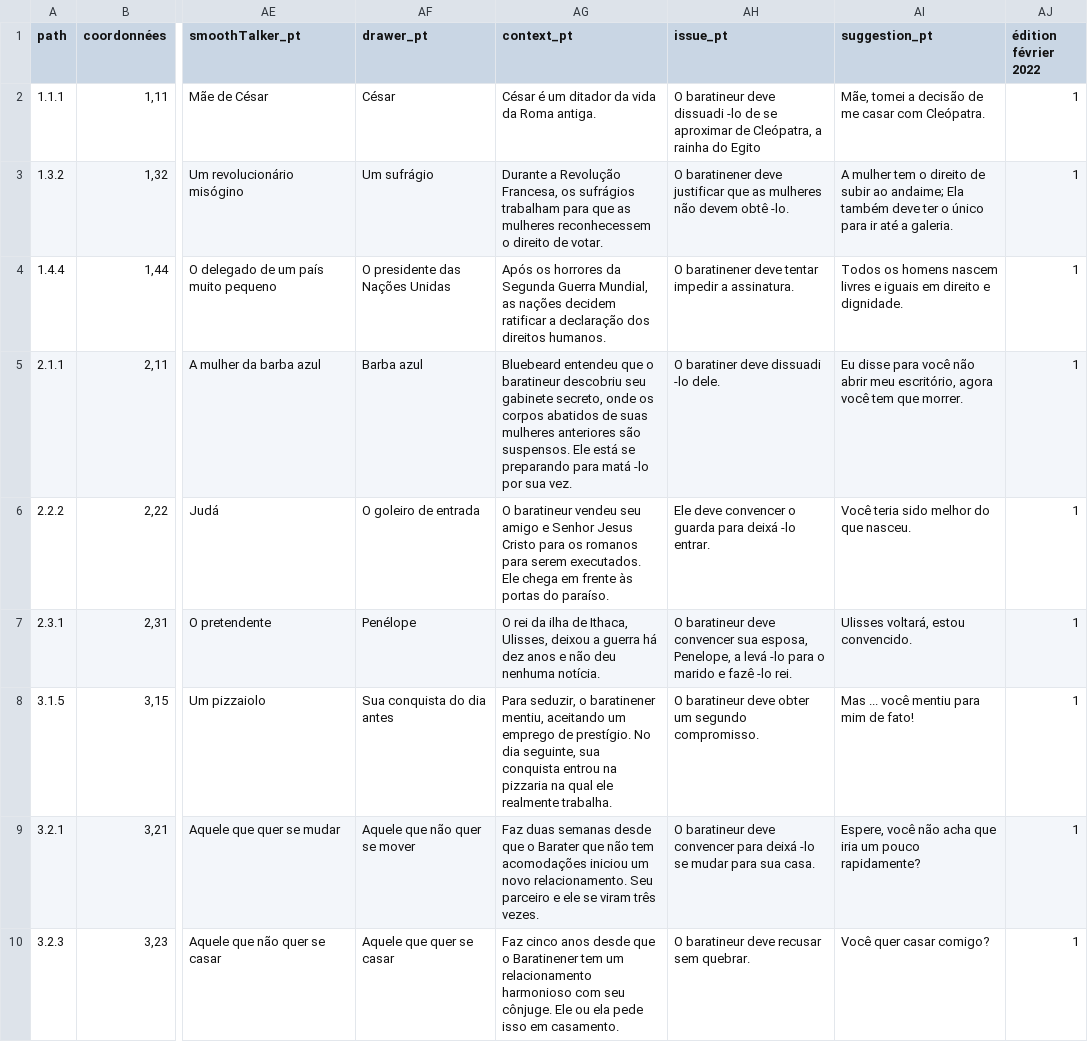
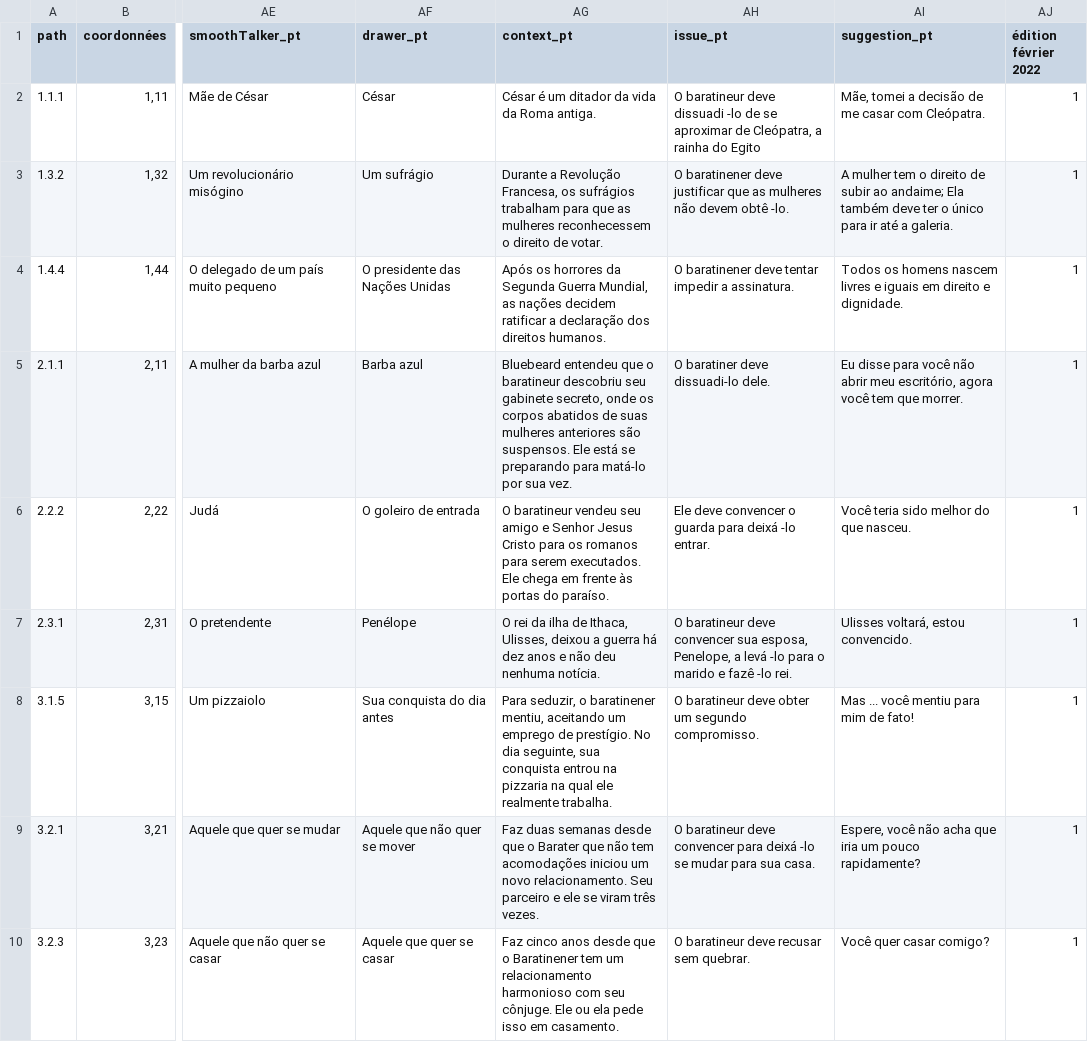
Before and after one commit to ArgumentumGames/Argumentum, a CSV file: Cards/Scenarii/Argumentum Scenarii - Print and Play.csv, drawn as a sheet; only a part is shown, gaps mark what is left out; the diff covers the shown part only; the diff names each change by its address in the sheet, - before the commit and + after, or states it on an @@ line.

Commit message:
Fixes scenarii

```diff
--- a/Cards/Scenarii/Argumentum Scenarii - Print and Play.csv
+++ b/Cards/Scenarii/Argumentum Scenarii - Print and Play.csv
-AG5 (context_pt): …preparando para matá -lo por sua…
+AG5 (context_pt): …preparando para matá-lo por sua…
-AH5 (issue_pt): O baratiner deve dissuadi -lo dele.
+AH5 (issue_pt): O baratiner deve dissuadi-lo dele.
```
Also changed, not shown: 3 edited cells elsewhere in this file, Cards/Scenarii/Argumentum Scenarii - Cards.csv.
